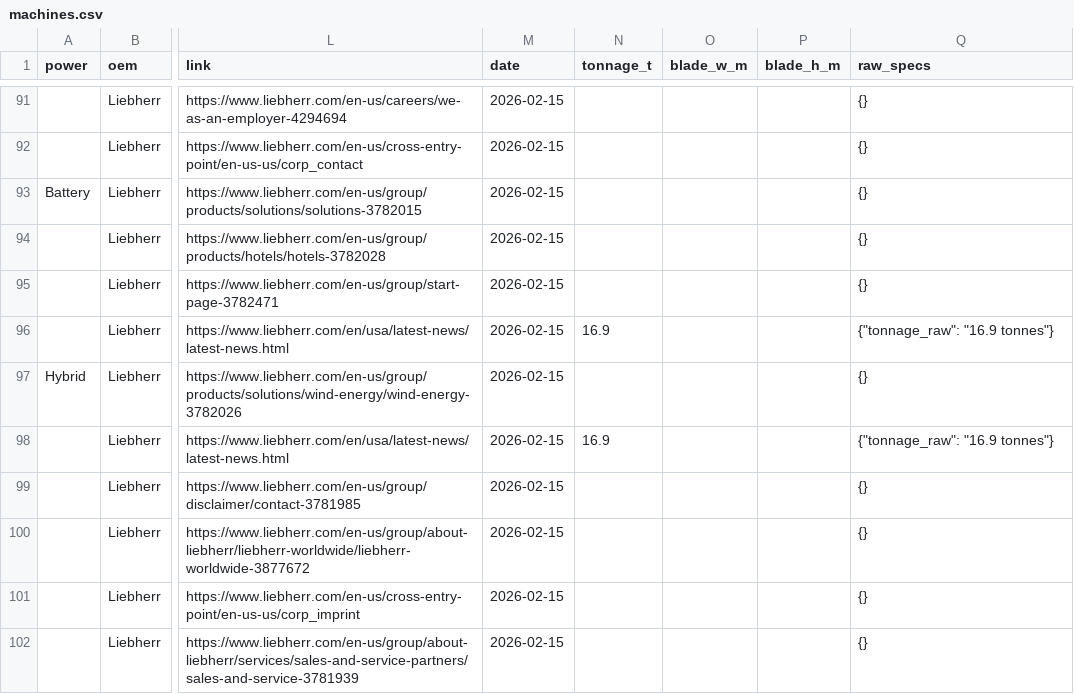
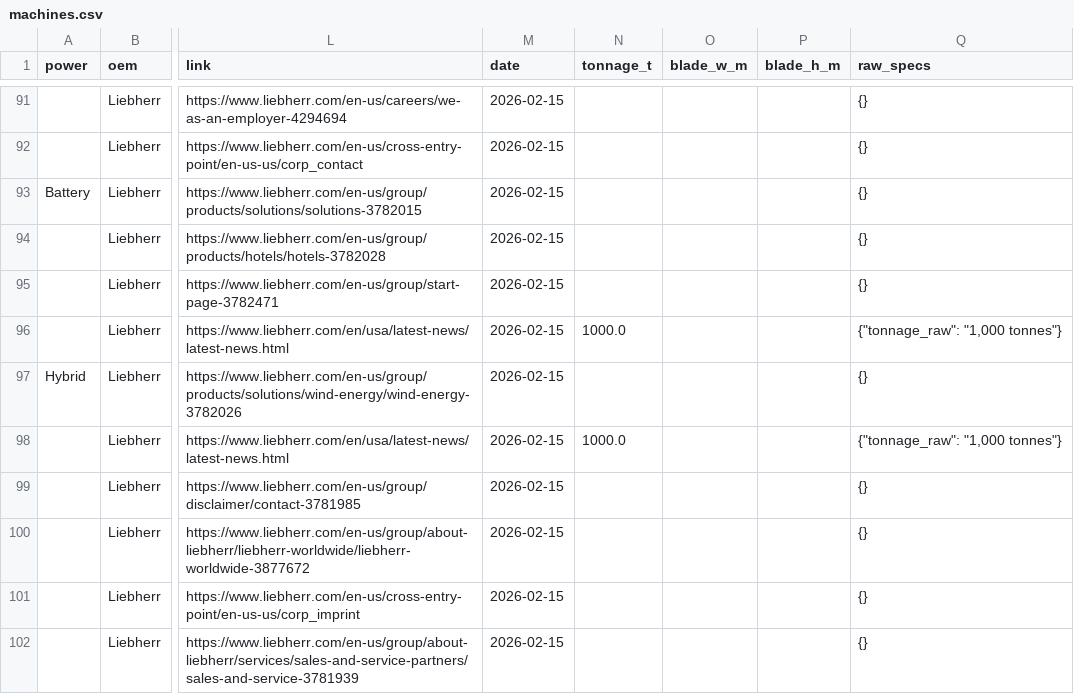
Before and after one commit to athanius07/Carbon-redution-machine-tracking-original, a CSV file: data/machines.csv, drawn as a sheet; only a part is shown, gaps mark what is left out; the diff covers the shown part only; the diff names each change by its address in the sheet, - before the commit and + after, or states it on an @@ line.

```diff
--- a/data/machines.csv
+++ b/data/machines.csv
-N96 (tonnage_t): 16.9
+N96 (tonnage_t): 1000.0
-Q96 (raw_specs): {"tonnage_raw": "16.9 tonnes"}
+Q96 (raw_specs): {"tonnage_raw": "1,000 tonnes"}
-N98 (tonnage_t): 16.9
+N98 (tonnage_t): 1000.0
-Q98 (raw_specs): {"tonnage_raw": "16.9 tonnes"}
+Q98 (raw_specs): {"tonnage_raw": "1,000 tonnes"}
```
Also changed, not shown: 20 edited cells elsewhere in this file, 1 other file.
